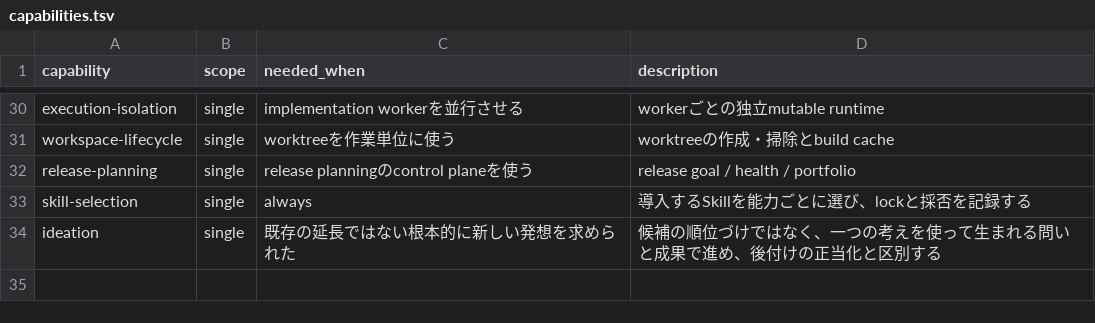
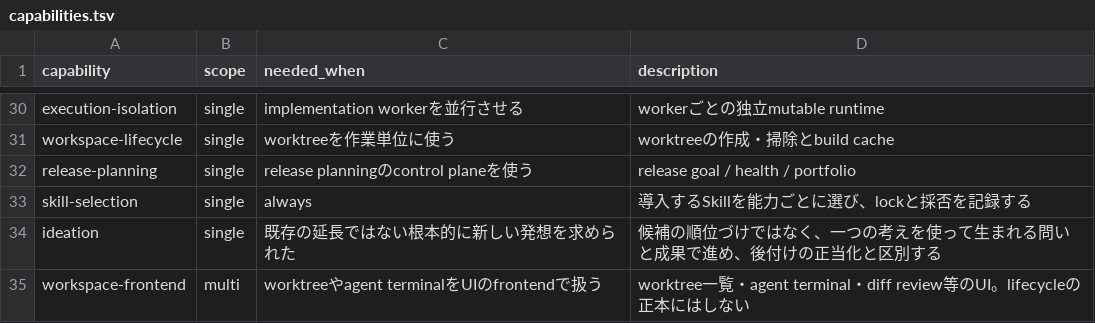
Before and after one commit to rebuildup/project-init, a TSV file: catalog/capabilities.tsv, drawn as a sheet; only a part is shown, gaps mark what is left out; the diff names each change by its address in the sheet, - before the commit and + after, or states it on an @@ line.

```diff
--- a/catalog/capabilities.tsv
+++ b/catalog/capabilities.tsv
+row 35: workspace-frontend | multi | worktreeやagent terminalをUIのfrontendで扱う | worktree一覧・agent terminal・diff review等のUI。lifecycleの正本にはしない
```
Also changed, not shown: catalog/candidates.tsv, evals/policy-evaluation/context-budget-baseline.tsv, 8 other files.
